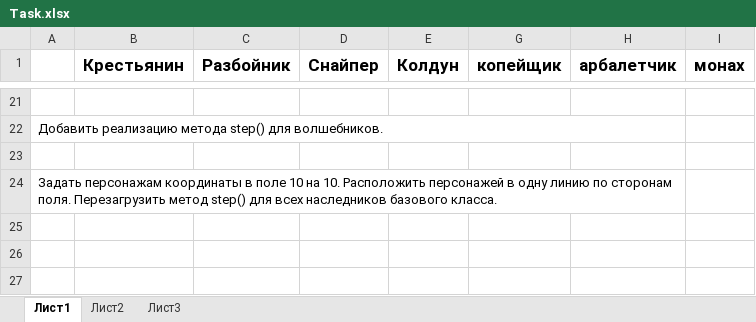
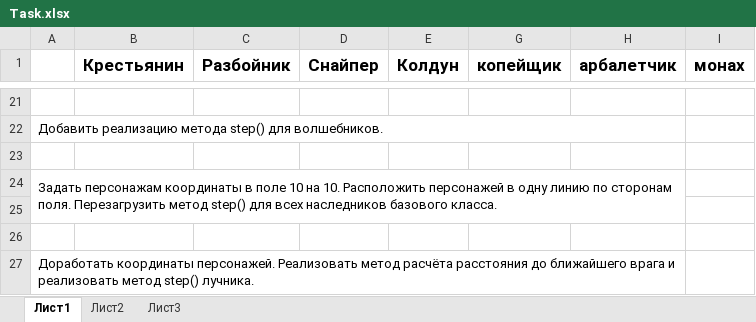
Before and after one commit to ILYA-NASA/Software_design, an Excel workbook: Home_01/Task.xlsx, sheet Лист1, drawn as a sheet; only a part is shown, gaps mark what is left out; values as stored, in another font and other column widths than the file's, no borders; the diff names each change by its address in the sheet, - before the commit and + after, or states it on an @@ line.

Commit message:
задание пятого семинара

```diff
--- a/Home_01/Task.xlsx (sheet Лист1)
+++ b/Home_01/Task.xlsx (sheet Лист1)
+row 25: (empty)
+row 26: (empty)
+row 27: Доработать координаты персонажей. Реализовать метод расчёта расстояния до ближайшего врага и реализовать метод step() лучника.
```
